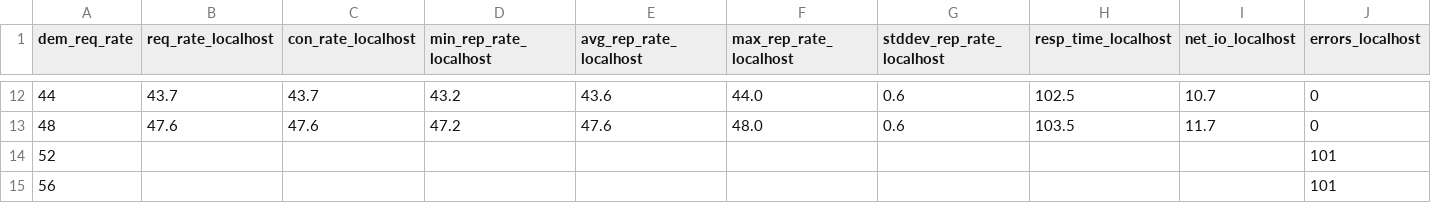
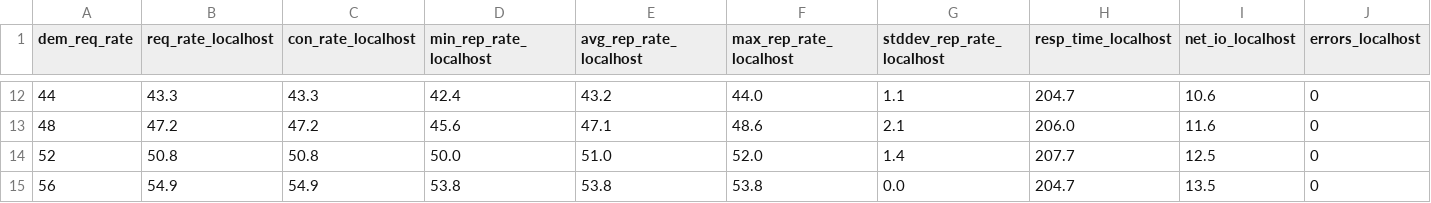
Before and after one commit to mmcgrana/ruby-webserver-test, a TSV file: results/puma-sleep-pg.tsv, drawn as a sheet; only a part is shown, gaps mark what is left out; the diff covers the shown part only.

```diff
--- a/results/puma-sleep-pg.tsv
+++ b/results/puma-sleep-pg.tsv
@@ -12,4 +12,4 @@ dem_req_rate	req_rate_localhost	con_rate_localhost	min_rep_rate_localhost	avg_re
-44	43.7	43.7	43.2	43.6	44.0	0.6	102.5	10.7	0
-48	47.6	47.6	47.2	47.6	48.0	0.6	103.5	11.7	0
-52									101
-56									101
+44	43.3	43.3	42.4	43.2	44.0	1.1	204.7	10.6	0
+48	47.2	47.2	45.6	47.1	48.6	2.1	206.0	11.6	0
+52	50.8	50.8	50.0	51.0	52.0	1.4	207.7	12.5	0
+56	54.9	54.9	53.8	53.8	53.8	0.0	204.7	13.5	0
```
Also changed, not shown: 77 edited cells elsewhere in this file, results/puma-sleep-ruby.tsv, 9 other files.
